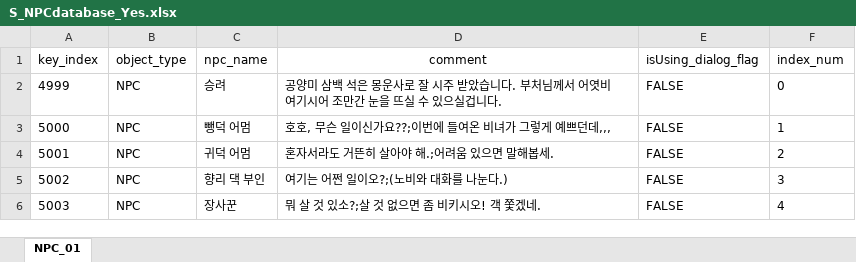
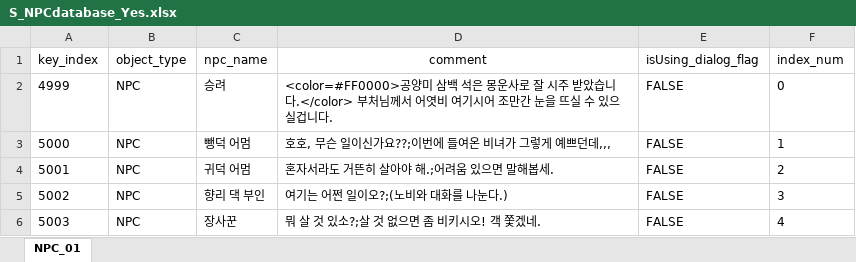
Before and after one commit to oeto2/RealRealShimeCheong, an Excel workbook: Assets/Database/S_NPCdatabase_Yes.xlsx, sheet NPC_01, drawn as a sheet; only a part is shown; values as stored, in another font and other column widths than the file's, no borders; the diff names each change by its address in the sheet, - before the commit and + after, or states it on an @@ line.

```diff
--- a/Assets/Database/S_NPCdatabase_Yes.xlsx (sheet NPC_01)
+++ b/Assets/Database/S_NPCdatabase_Yes.xlsx (sheet NPC_01)
-D2 (comment): 공양미 삼백 석은 몽운사로 잘 시주 받았습니다. 부처님께…
+D2 (comment): <color=#FF0000>공양미 삼백 석은 몽운사로 잘 시주 받았습니다.</color> 부처님께…
```
Also changed, not shown: 2 other files.
